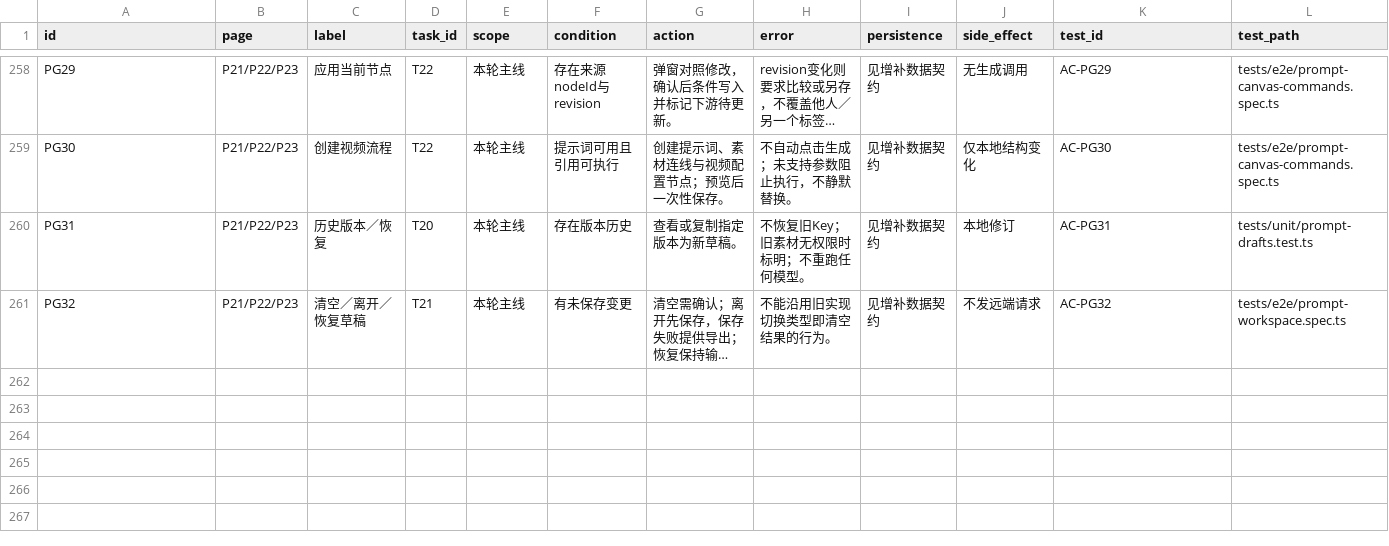
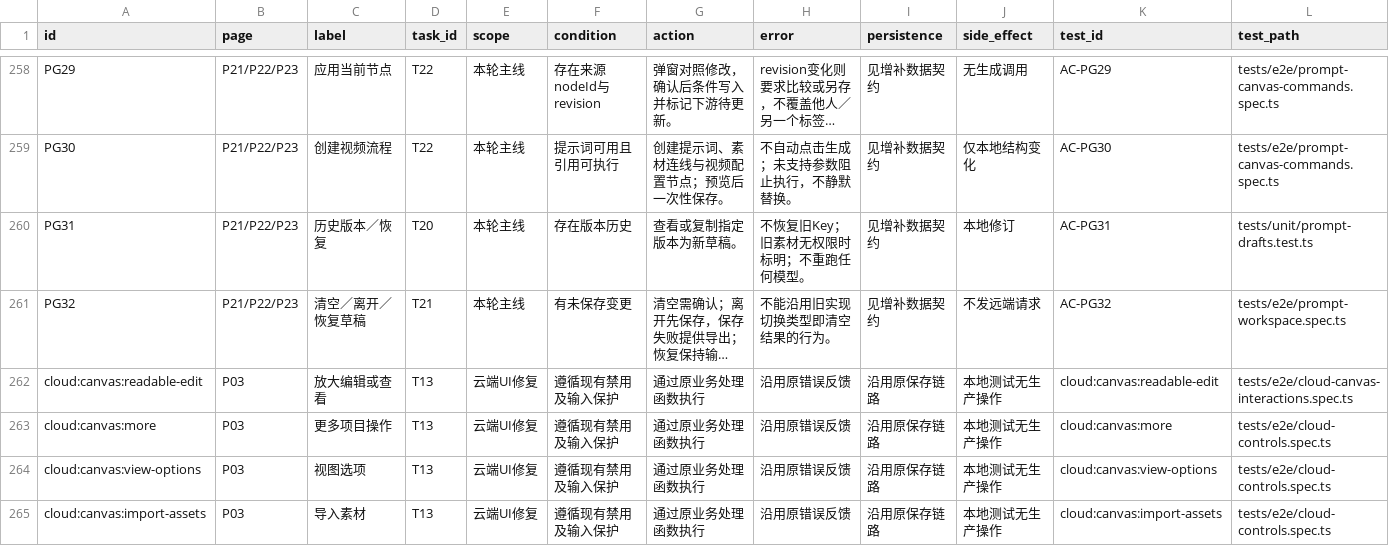
Before and after one commit to manderzuo/video-maker, a CSV file: docs/review/interaction-trace.csv, drawn as a sheet; only a part is shown, gaps mark what is left out; long unchanged cells end in …; rows hold the shown columns only; the diff names each change by its address in the sheet, - before the commit and + after, or states it on an @@ line.

Commit message:
docs(ui): register new canvas entry points without historical proof claims

```diff
--- a/docs/review/interaction-trace.csv
+++ b/docs/review/interaction-trace.csv
+row 262: cloud:canvas:readable-edit | P03 | 放大编辑或查看 | T13 | 云端UI修复 | 遵循现有禁用及输入保护 | 通过原业务处理函数执行 | 沿用原错误反馈 | 沿用原保存链路 | 本地测试无生产操作 | cloud:canvas:readable-edit | tests/e2e/cloud-canvas-interactions.spec.ts
+row 263: cloud:canvas:more | P03 | 更多项目操作 | T13 | 云端UI修复 | 遵循现有禁用及输入保护 | 通过原业务处理函数执行 | 沿用原错误反馈 | 沿用原保存链路 | 本地测试无生产操作 | cloud:canvas:more | tests/e2e/cloud-controls.spec.ts
+row 264: cloud:canvas:view-options | P03 | 视图选项 | T13 | 云端UI修复 | 遵循现有禁用及输入保护 | 通过原业务处理函数执行 | 沿用原错误反馈 | 沿用原保存链路 | 本地测试无生产操作 | cloud:canvas:view-options | tests/e2e/cloud-controls.spec.ts
+row 265: cloud:canvas:import-assets | P03 | 导入素材 | T13 | 云端UI修复 | 遵循现有禁用及输入保护 | 通过原业务处理函数执行 | 沿用原错误反馈 | 沿用原保存链路 | 本地测试无生产操作 | cloud:canvas:import-assets | tests/e2e/cloud-controls.spec.ts
```
Also changed, not shown: 3 other files.
